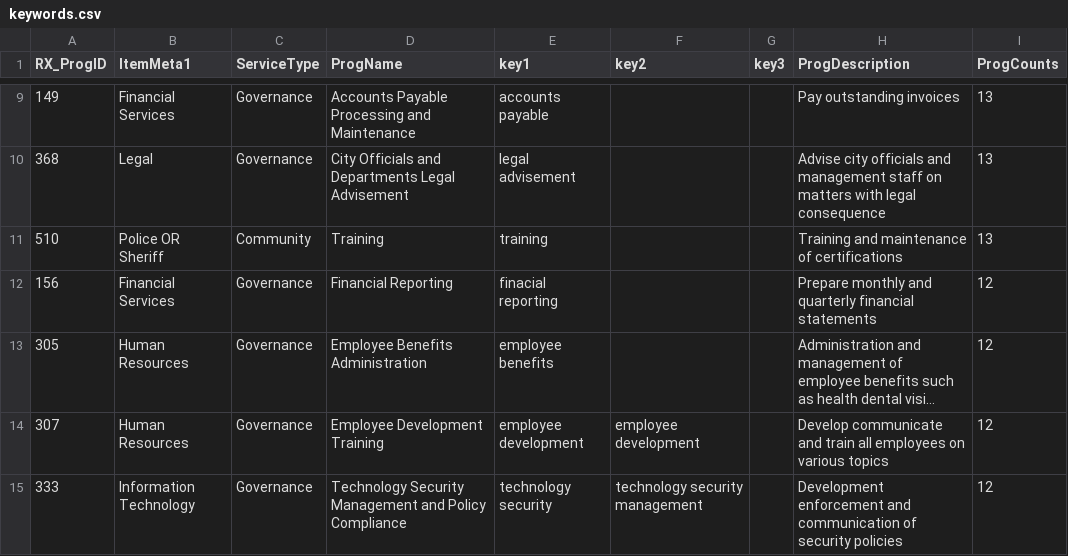
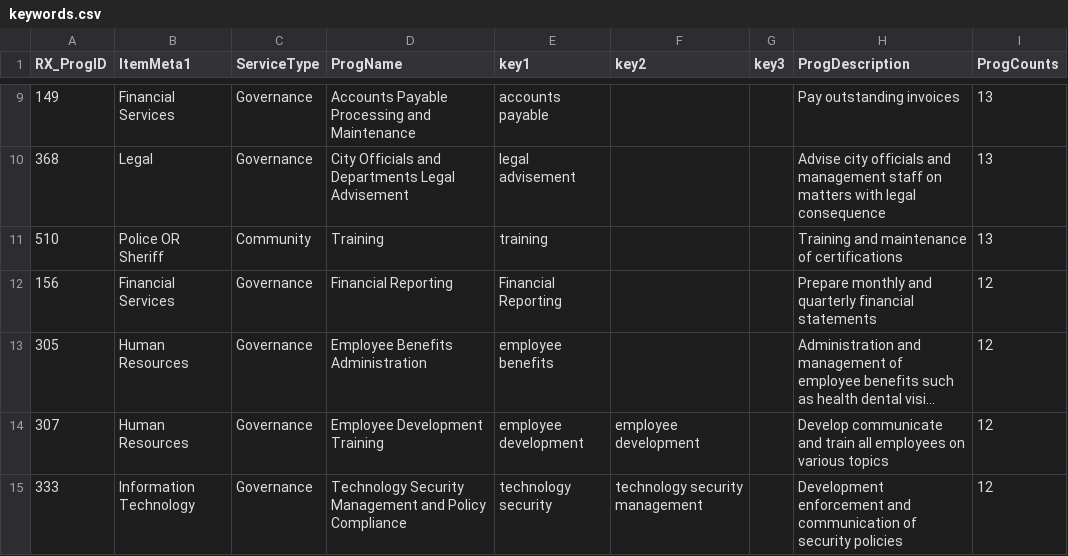
Before and after one commit to RX-PBB/ProgramMapping, a CSV file: keywords.csv, drawn as a sheet; only a part is shown, gaps mark what is left out; long unchanged cells end in …; the diff names each change by its address in the sheet, - before the commit and + after, or states it on an @@ line.

Commit message:
updates

```diff
--- a/keywords.csv
+++ b/keywords.csv
-E12 (key1): finacial reporting
+E12 (key1): Financial Reporting
```
